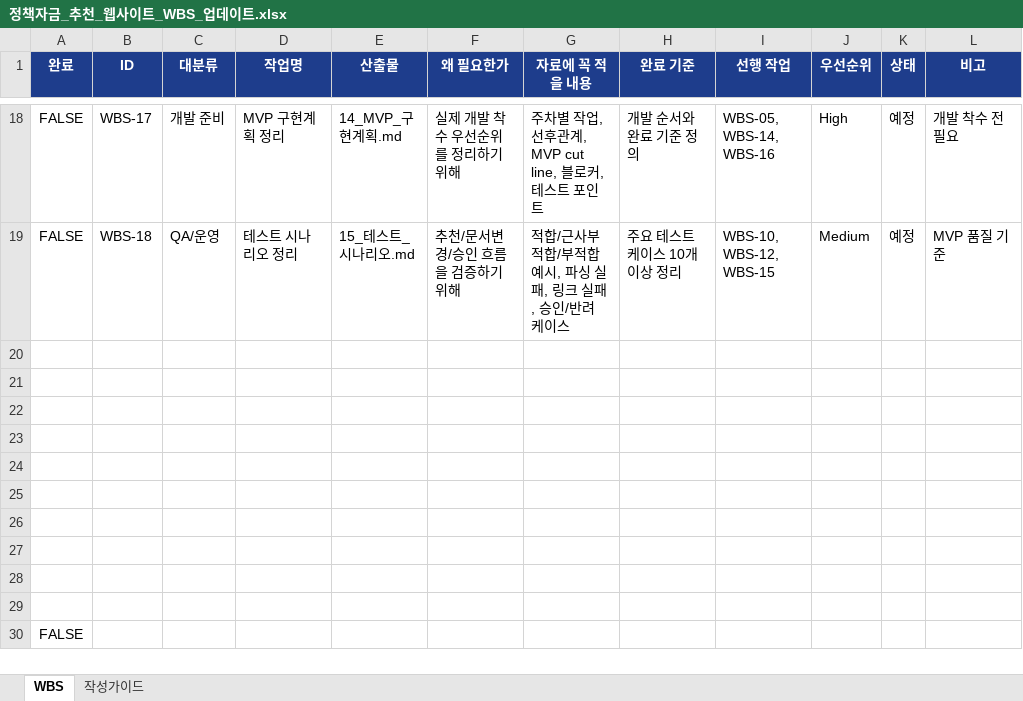
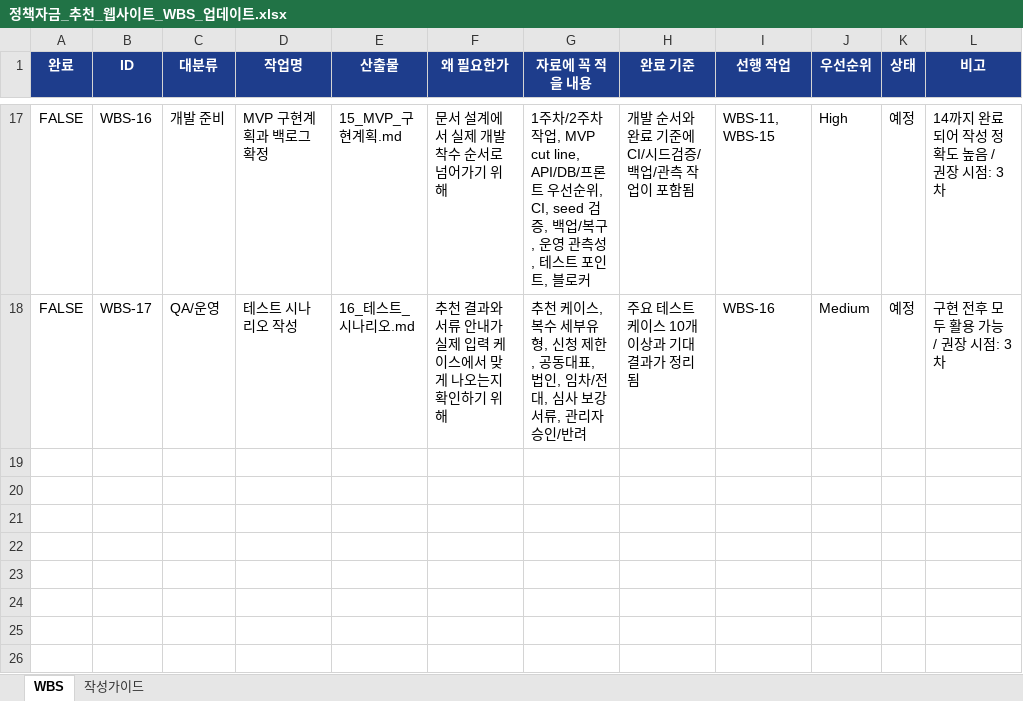
Before and after one commit to meanresult/Government-backed-funding, an Excel workbook: outputs/policy_funding_recommender/정책자금_추천_웹사이트_WBS_업데이트.xlsx, sheet WBS, drawn as a sheet; only a part is shown, gaps mark what is left out; the shorter side is filled out with more unchanged rows; values as stored, in another font and other column widths than the file's, no borders; conditional formats not drawn; addresses are those after the commit; the diff covers the shown part only; the diff names each change by its address in the sheet, - before the commit and + after, or states it on an @@ line.

```diff
--- a/outputs/policy_funding_recommender/정책자금_추천_웹사이트_WBS_업데이트.xlsx (sheet WBS)
+++ b/outputs/policy_funding_recommender/정책자금_추천_웹사이트_WBS_업데이트.xlsx (sheet WBS)
-B17 (ID): WBS-17
+B17 (ID): WBS-16
-D17 (작업명): MVP 구현계획 정리
+D17 (작업명): MVP 구현계획과 백로그 확정
-E17 (산출물): 14_MVP_구현계획.md
+E17 (산출물): 15_MVP_구현계획.md
-F17 (왜 필요한가): 실제 개발 착수 우선순위를 정리하기 위해
+F17 (왜 필요한가): 문서 설계에서 실제 개발 착수 순서로 넘어가기 위해
-G17 (자료에 꼭 적을 내용): 주차별 작업, 선후관계, MVP cut line, 블로커, 테스트 포인트
+G17 (자료에 꼭 적을 내용): 1주차/2주차 작업, MVP cut line, API/DB/프론트 우선순위, CI, seed 검증, 백업/복구, 운영 관측성, 테스트 포인트, 블로커
-H17 (완료 기준): 개발 순서와 완료 기준 정의
+H17 (완료 기준): 개발 순서와 완료 기준에 CI/시드검증/백업/관측 작업이 포함됨
-I17 (선행 작업): WBS-05, WBS-14, WBS-16
+I17 (선행 작업): WBS-11, WBS-15
-L17 (비고): 개발 착수 전 필요
+L17 (비고): 14까지 완료되어 작성 정확도 높음 / 권장 시점: 3차
-B18 (ID): WBS-18
+B18 (ID): WBS-17
-D18 (작업명): 테스트 시나리오 정리
+D18 (작업명): 테스트 시나리오 작성
-E18 (산출물): 15_테스트_시나리오.md
+E18 (산출물): 16_테스트_시나리오.md
-F18 (왜 필요한가): 추천/문서변경/승인 흐름을 검증하기 위해
+F18 (왜 필요한가): 추천 결과와 서류 안내가 실제 입력 케이스에서 맞게 나오는지 확인하기 위해
-G18 (자료에 꼭 적을 내용): 적합/근사부적합/부적합 예시, 파싱 실패, 링크 실패, 승인/반려 케이스
+G18 (자료에 꼭 적을 내용): 추천 케이스, 복수 세부유형, 신청 제한, 공동대표, 법인, 임차/전대, 심사 보강서류, 관리자 승인/반려
-H18 (완료 기준): 주요 테스트 케이스 10개 이상 정리
+H18 (완료 기준): 주요 테스트 케이스 10개 이상과 기대 결과가 정리됨
-I18 (선행 작업): WBS-10, WBS-12, WBS-15
+I18 (선행 작업): WBS-16
-L18 (비고): MVP 품질 기준
+L18 (비고): 구현 전후 모두 활용 가능 / 권장 시점: 3차
+row 19: (empty)
```
Also changed, not shown: 7 added rows, 8 removed rows, 54 edited cells and cell formats elsewhere in this sheet, sheet 작성가이드.
